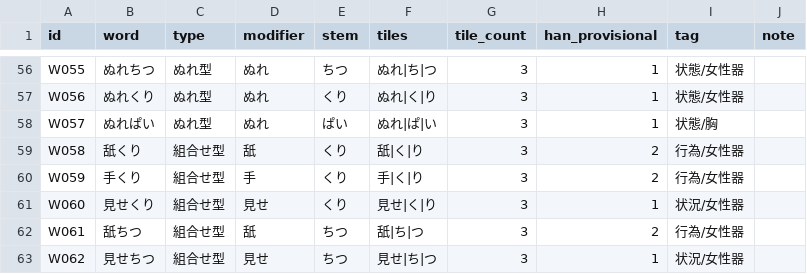
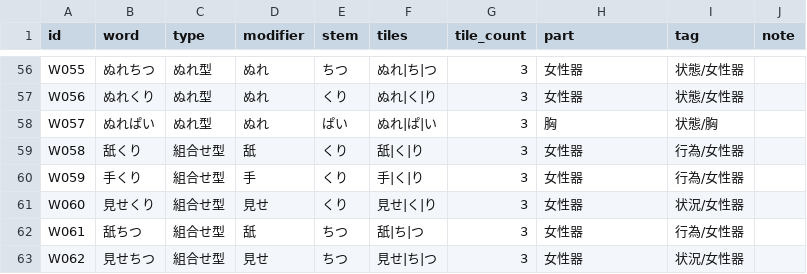
Before and after one commit to amemiyapc-debug/mahjong-sim, a CSV file: words.csv, drawn as a sheet; only a part is shown, gaps mark what is left out; the diff covers the shown part only; the diff names each change by its address in the sheet, - before the commit and + after, or states it on an @@ line.

```diff
--- a/words.csv
+++ b/words.csv
-H1: han_provisional
+H1: part
-H56:H57 (part): 1
+H56:H57 (part): 女性器
-H58 (part): 1
+H58 (part): 胸
-H59:H60 (part): 2
+H59:H60 (part): 女性器
-H61 (part): 1
+H61 (part): 女性器
-H62 (part): 2
+H62 (part): 女性器
-H63 (part): 1
+H63 (part): 女性器
```
Also changed, not shown: 55 edited cells elsewhere in this file, tile_usage.csv, 3 other files.
